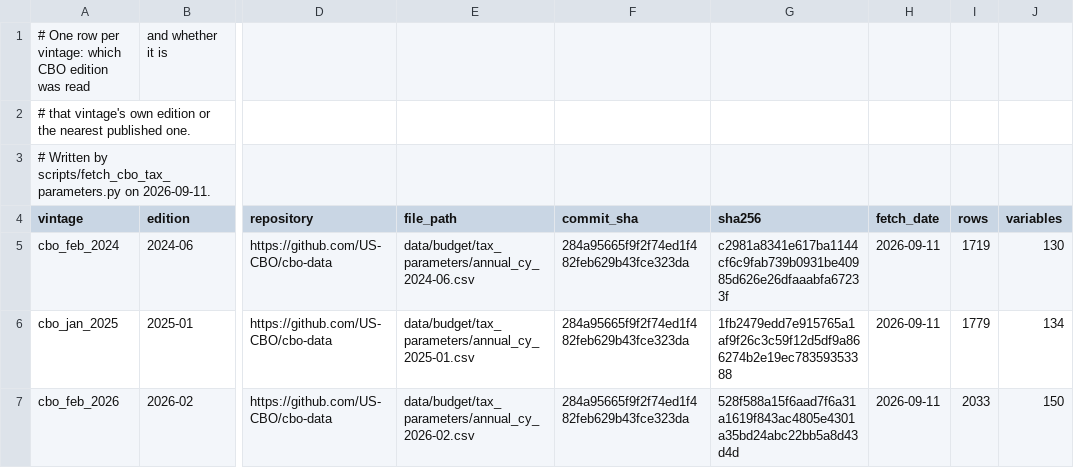
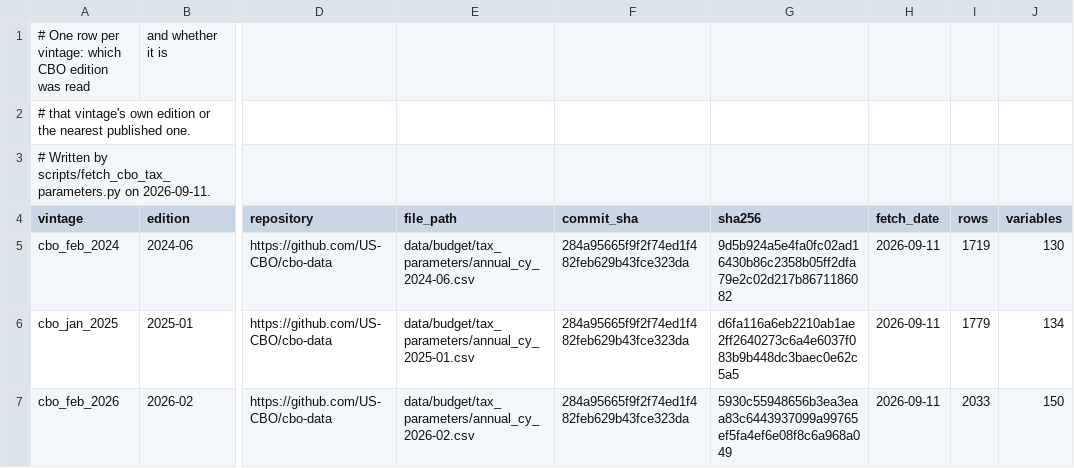
Before and after one commit to laurencehw/fiscal-policy-calculator, a CSV file: fiscal_model/data_files/cbo_tax_parameters/PROVENANCE.csv, drawn as a sheet; only a part is shown, gaps mark what is left out; the diff names each change by its address in the sheet, - before the commit and + after, or states it on an @@ line.

```diff
--- a/fiscal_model/data_files/cbo_tax_parameters/PROVENANCE.csv
+++ b/fiscal_model/data_files/cbo_tax_parameters/PROVENANCE.csv
-G5 (sha256): c2981a8341e617ba1144cf6c9fab739b0931be40985d626e26dfaaabfa67233f
+G5 (sha256): 9d5b924a5e4fa0fc02ad16430b86c2358b05ff2dfa79e2c02d217b8671186082
-G6 (sha256): 1fb2479edd7e915765a1af9f26c3c59f12d5df9a866274b2e19ec78359353388
+G6 (sha256): d6fa116a6eb2210ab1ae2ff2640273c6a4e6037f083b9b448dc3baec0e62c5a5
-G7 (sha256): 528f588a15f6aad7f6a31a1619f843ac4805e4301a35bd24abc22bb5a8d43d4d
+G7 (sha256): 5930c55948656b3ea3eaa83c6443937099a99765ef5fa4ef6e08f8c6a968a049
```
Also changed, not shown: 3 other files.
